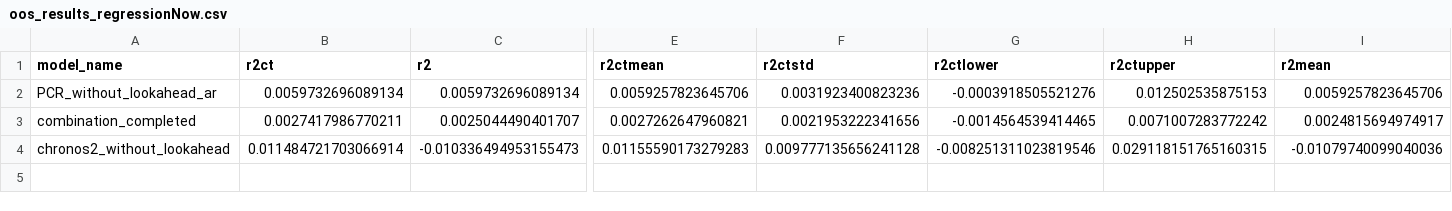
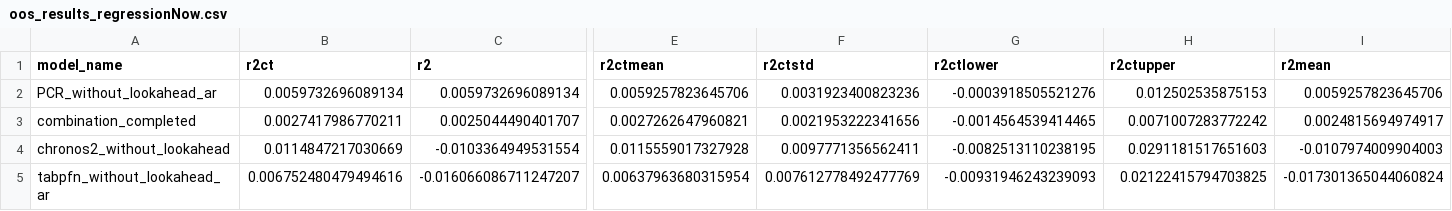
Before and after one commit to KiliTili/Masterarbeit, a CSV file: Notebooks/Benchmark/oos_results_regressionNow.csv, drawn as a sheet; only a part is shown, gaps mark what is left out; rows hold the shown columns only; the diff covers the shown part only; the diff names each change by its address in the sheet, - before the commit and + after, or states it on an @@ line.

Commit message:
Tabpfn run

```diff
--- a/Notebooks/Benchmark/oos_results_regressionNow.csv
+++ b/Notebooks/Benchmark/oos_results_regressionNow.csv
-B4 (r2ct): 0.011484721703066914
+B4 (r2ct): 0.0114847217030669
-C4 (r2): -0.010336494953155473
+C4 (r2): -0.0103364949531554
-E4 (r2ctmean): 0.01155590173279283
+E4 (r2ctmean): 0.0115559017327928
-F4 (r2ctstd): 0.009777135656241128
+F4 (r2ctstd): 0.0097771356562411
-G4 (r2ctlower): -0.008251311023819546
+G4 (r2ctlower): -0.0082513110238195
-H4 (r2ctupper): 0.029118151765160315
+H4 (r2ctupper): 0.0291181517651603
-I4 (r2mean): -0.01079740099040036
+I4 (r2mean): -0.0107974009904003
+row 5: tabpfn_without_lookahead_ar | 0.006752480479494616 | -0.016066086711247207 | 0.00637963680315954 | 0.007612778492477769 | -0.00931946243239093 | 0.02122415794703825 | -0.017301365044060824
```
Also changed, not shown: 3 edited cells elsewhere in this file, 2 other files.
